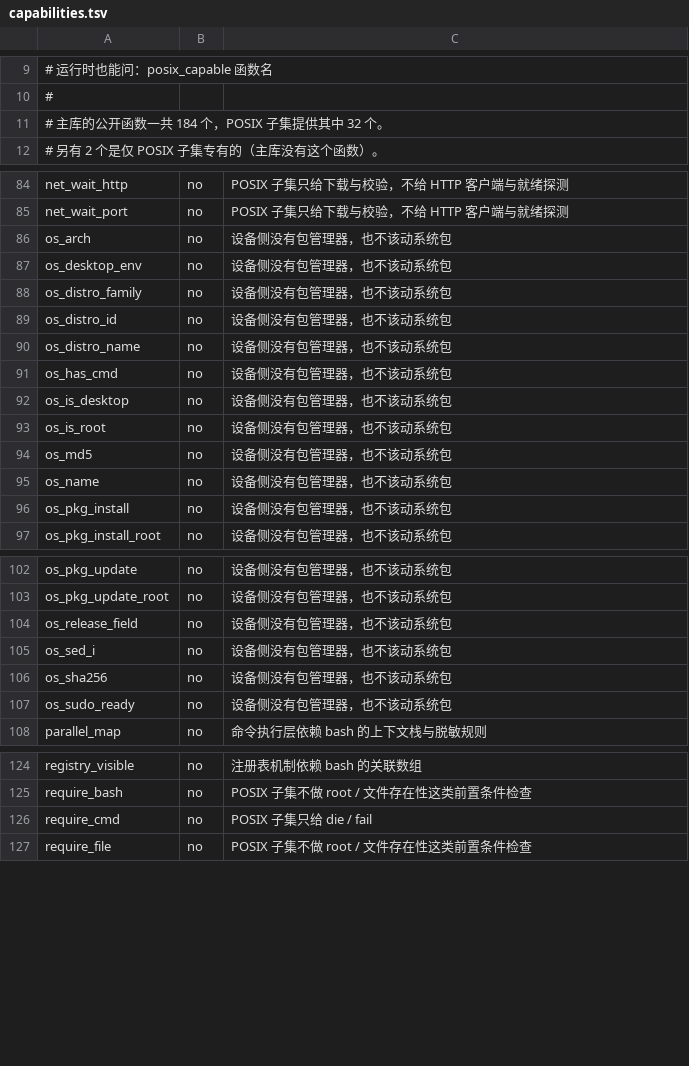
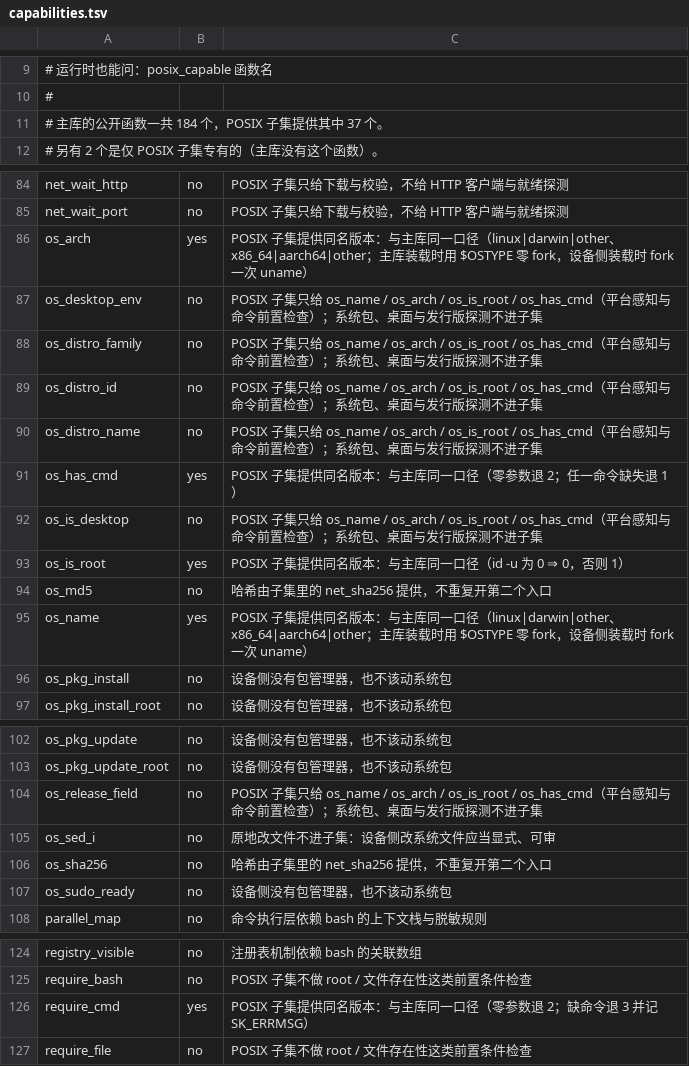
Before and after one commit to yi-nology/shellkit, a TSV file: lib/posix/capabilities.tsv, drawn as a sheet; only a part is shown, gaps mark what is left out.

Commit message:
feat(posix,api): v1.8.0 承诺兑现与口径修正 —— 设备侧前置批 + 弃用门禁 + stable 扩充 (#183)
设计: docs/superpowers/specs/2026-11-22-v1.8.0-contract-depth-design.md
计划: docs/superpowers/plans/2026-11-22-v1.8.0-contract-depth.md

## 内容
- 设备侧前置批（A5+B2）：能力清单口径修正 + 5 个前置/平台小原语进 POSIX 子集
  （os_name / os_arch / os_is_root / os_has_cmd / require_cmd）
- 弃用机器判据（A3）：tools/check_deprecation.sh + tools/deprecated.txt 台账
  + make deprecation-check 进 check
- stable 扩充（A4）：28 个三条件候选全升，50 → 78 stable（184 个公开函数）
- 覆盖率长跑立项：ROADMAP 记录批次表与纪律，首批不进本版

## 判据
- tests/posix_parity.sh：39 个同名对拍用例（绝对期望表）
- tests/test_posix_reasons.sh：理由口径断言 + 变异自证
- tests/test_deprecation_gate.sh：**十条**夹具双向 + 两处变异自证
- 既有三道 API 门禁：api-baseline-check / api-freeze-check / compatibility-check

## 发版前修复
- 3dfa202：分级数量断言改现算（50 → 78 的三处手抄遗留）
- 38903cc：parity 探针改 id() 函数注入（busybox applet 优先于 PATH）
- 352f7e6：os_is_root 移出函数级白名单
- 57cc0d4：os_is_root 移出分支级白名单（按 CI 门禁同环境重生成）
- 4446092：过期分级计数口径修正（184/78/106），spec 补执行偏差记录

CI 23/23 全绿（含 coverage ratchet），本地 make check 全绿。

```diff
--- a/lib/posix/capabilities.tsv
+++ b/lib/posix/capabilities.tsv
@@ -10,3 +10,3 @@
 #
-# 主库的公开函数一共 184 个，POSIX 子集提供其中 32 个。
+# 主库的公开函数一共 184 个，POSIX 子集提供其中 37 个。
 # 另有 2 个是仅 POSIX 子集专有的（主库没有这个函数）。
@@ -85,12 +85,12 @@ net_wait_http	no	POSIX 子集只给下载与校验，不给 HTTP 客户端与就
 net_wait_port	no	POSIX 子集只给下载与校验，不给 HTTP 客户端与就绪探测
-os_arch	no	设备侧没有包管理器，也不该动系统包
-os_desktop_env	no	设备侧没有包管理器，也不该动系统包
-os_distro_family	no	设备侧没有包管理器，也不该动系统包
-os_distro_id	no	设备侧没有包管理器，也不该动系统包
-os_distro_name	no	设备侧没有包管理器，也不该动系统包
-os_has_cmd	no	设备侧没有包管理器，也不该动系统包
-os_is_desktop	no	设备侧没有包管理器，也不该动系统包
-os_is_root	no	设备侧没有包管理器，也不该动系统包
-os_md5	no	设备侧没有包管理器，也不该动系统包
-os_name	no	设备侧没有包管理器，也不该动系统包
+os_arch	yes	POSIX 子集提供同名版本：与主库同一口径（linux|darwin|other、x86_64|aarch64|other；主库装载时用 $OSTYPE 零 fork，设备侧装载时 fork 一次 uname）
+os_desktop_env	no	POSIX 子集只给 os_name / os_arch / os_is_root / os_has_cmd（平台感知与命令前置检查）；系统包、桌面与发行版探测不进子集
+os_distro_family	no	POSIX 子集只给 os_name / os_arch / os_is_root / os_has_cmd（平台感知与命令前置检查）；系统包、桌面与发行版探测不进子集
+os_distro_id	no	POSIX 子集只给 os_name / os_arch / os_is_root / os_has_cmd（平台感知与命令前置检查）；系统包、桌面与发行版探测不进子集
+os_distro_name	no	POSIX 子集只给 os_name / os_arch / os_is_root / os_has_cmd（平台感知与命令前置检查）；系统包、桌面与发行版探测不进子集
+os_has_cmd	yes	POSIX 子集提供同名版本：与主库同一口径（零参数退 2；任一命令缺失退 1）
+os_is_desktop	no	POSIX 子集只给 os_name / os_arch / os_is_root / os_has_cmd（平台感知与命令前置检查）；系统包、桌面与发行版探测不进子集
+os_is_root	yes	POSIX 子集提供同名版本：与主库同一口径（id -u 为 0 ⇒ 0，否则 1）
+os_md5	no	哈希由子集里的 net_sha256 提供，不重复开第二个入口
+os_name	yes	POSIX 子集提供同名版本：与主库同一口径（linux|darwin|other、x86_64|aarch64|other；主库装载时用 $OSTYPE 零 fork，设备侧装载时 fork 一次 uname）
 os_pkg_install	no	设备侧没有包管理器，也不该动系统包
@@ -103,5 +103,5 @@ os_pkg_update	no	设备侧没有包管理器，也不该动系统包
 os_pkg_update_root	no	设备侧没有包管理器，也不该动系统包
-os_release_field	no	设备侧没有包管理器，也不该动系统包
-os_sed_i	no	设备侧没有包管理器，也不该动系统包
-os_sha256	no	设备侧没有包管理器，也不该动系统包
+os_release_field	no	POSIX 子集只给 os_name / os_arch / os_is_root / os_has_cmd（平台感知与命令前置检查）；系统包、桌面与发行版探测不进子集
+os_sed_i	no	原地改文件不进子集：设备侧改系统文件应当显式、可审
+os_sha256	no	哈希由子集里的 net_sha256 提供，不重复开第二个入口
 os_sudo_ready	no	设备侧没有包管理器，也不该动系统包
@@ -125,3 +125,3 @@ registry_visible	no	注册表机制依赖 bash 的关联数组
 require_bash	no	POSIX 子集不做 root / 文件存在性这类前置条件检查
-require_cmd	no	POSIX 子集只给 die / fail
+require_cmd	yes	POSIX 子集提供同名版本：与主库同一口径（零参数退 2；缺命令退 3 并记 SK_ERRMSG）
 require_file	no	POSIX 子集不做 root / 文件存在性这类前置条件检查
```
Also changed, not shown: 38 other files.
